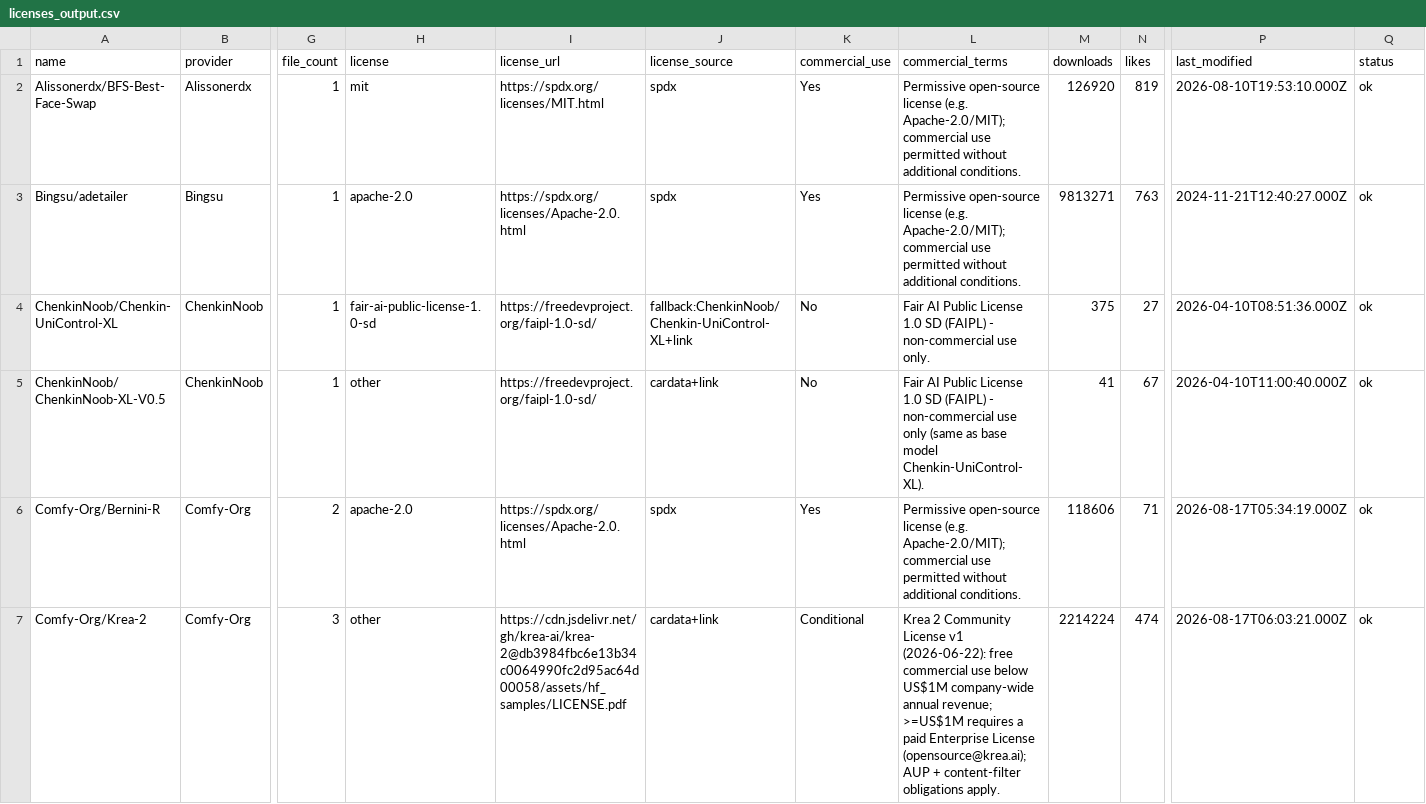
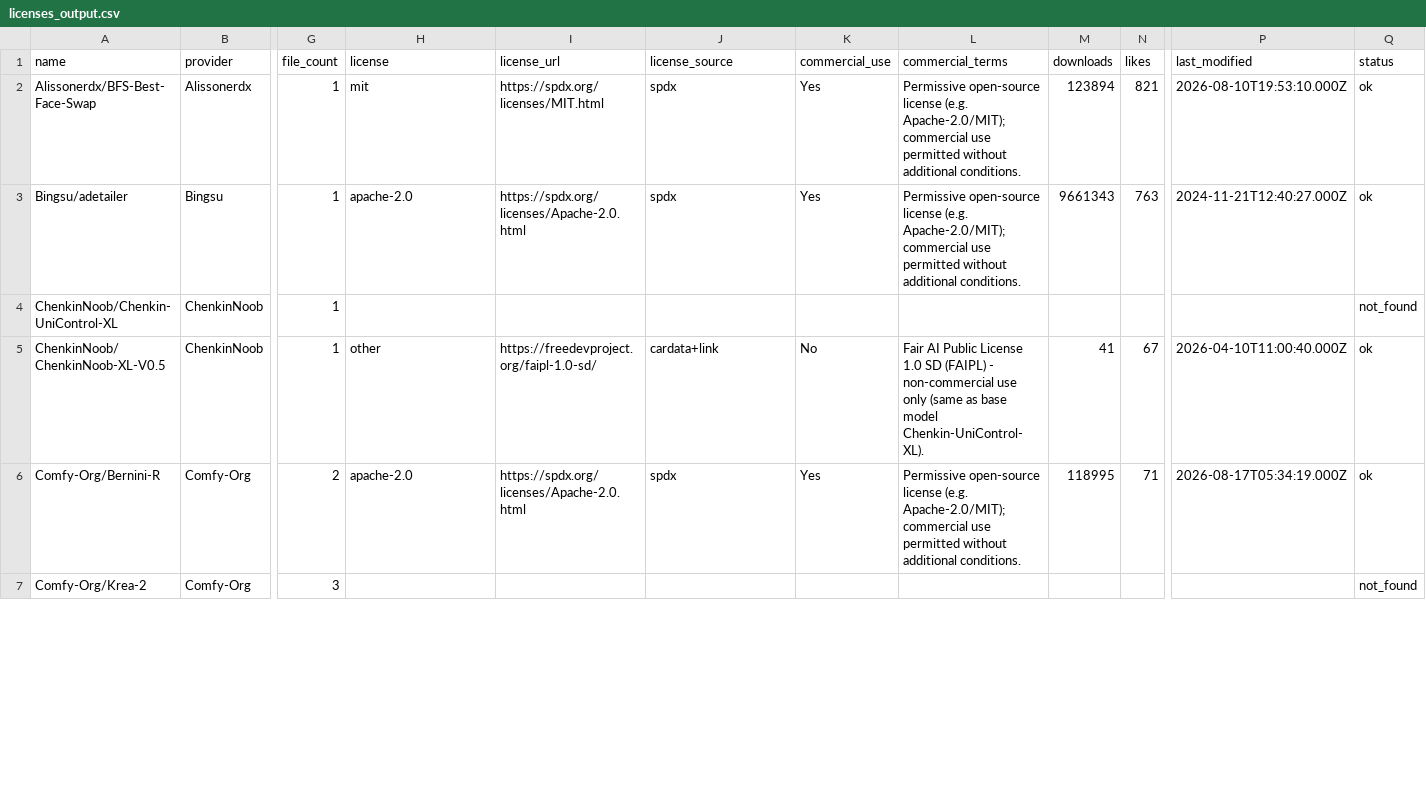
Before and after one commit to BradPita/Zaokaa-License-Database, a CSV file: data/licenses_output.csv, drawn as a sheet; only a part is shown, gaps mark what is left out; the diff covers the shown part only; the diff names each change by its address in the sheet, - before the commit and + after, or states it on an @@ line.

```diff
--- a/data/licenses_output.csv
+++ b/data/licenses_output.csv
-M2 (downloads): 126920
+M2 (downloads): 123894
-N2 (likes): 819
+N2 (likes): 821
-M3 (downloads): 9813271
+M3 (downloads): 9661343
-H4 (license): fair-ai-public-license-1.0-sd
+H4 (license): (empty)
-I4 (license_url): https://freedevproject.org/faipl-1.0-sd/
+I4 (license_url): (empty)
-J4 (license_source): fallback:ChenkinNoob/Chenkin-UniControl-XL+link
+J4 (license_source): (empty)
-K4 (commercial_use): No
+K4 (commercial_use): (empty)
-L4 (commercial_terms): Fair AI Public License 1.0 SD (FAIPL) - non-commercial use only.
+L4 (commercial_terms): (empty)
-M4 (downloads): 375
+M4 (downloads): (empty)
-N4 (likes): 27
+N4 (likes): (empty)
-P4 (last_modified): 2026-04-10T08:51:36.000Z
+P4 (last_modified): (empty)
-Q4 (status): ok
+Q4 (status): not_found
-M6 (downloads): 118606
+M6 (downloads): 118995
-H7 (license): other
+H7 (license): (empty)
-I7 (license_url): https://cdn.jsdelivr.net/gh/krea-ai/krea-2@db3984fbc6e13b34c0064990fc2d95ac64d00058/assets/hf_samples/LICENSE.pdf
+I7 (license_url): (empty)
-J7 (license_source): cardata+link
+J7 (license_source): (empty)
-K7 (commercial_use): Conditional
+K7 (commercial_use): (empty)
-L7 (commercial_terms): Krea 2 Community License v1 (2026-06-22): free commercial use below US$1M company-wide annual revenue; >=US$1M requires a paid Enterprise License (opensource@krea.ai); AUP + content-filter obligations apply.
+L7 (commercial_terms): (empty)
-M7 (downloads): 2214224
+M7 (downloads): (empty)
-N7 (likes): 474
+N7 (likes): (empty)
-P7 (last_modified): 2026-08-17T06:03:21.000Z
+P7 (last_modified): (empty)
-Q7 (status): ok
+Q7 (status): not_found
```
Also changed, not shown: 86 edited cells elsewhere in this file, 4 other files.
